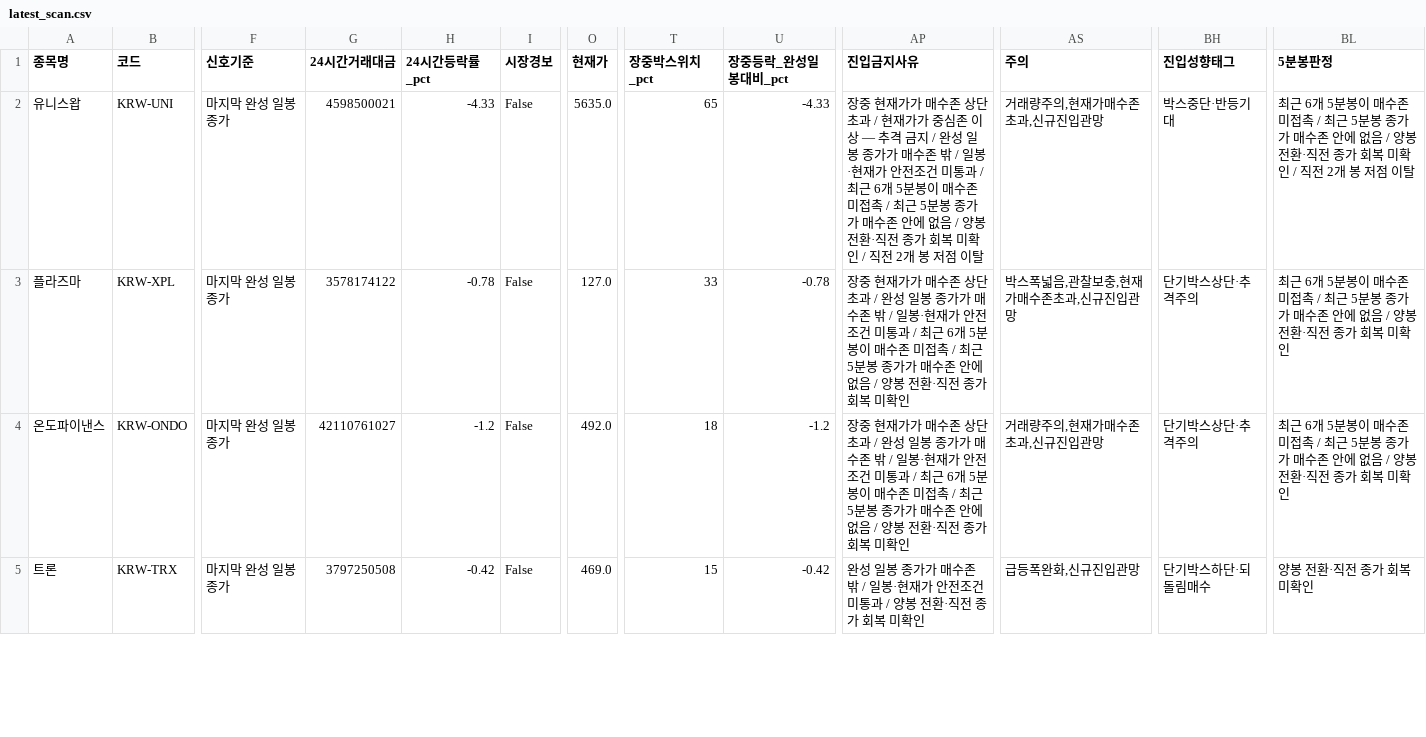
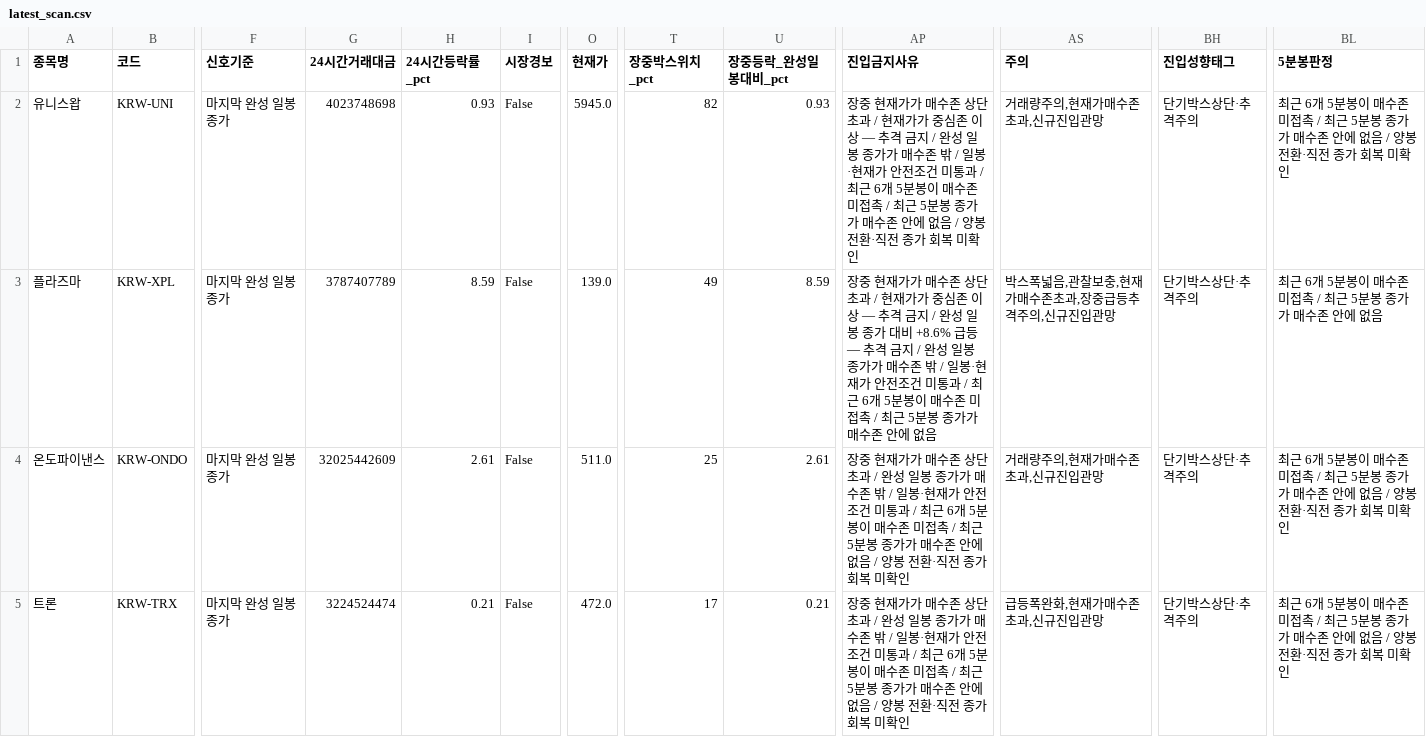
Before and after one commit to anna0205ms-stack/today-coin-explorer, a CSV file: outputs/latest_scan.csv, drawn as a sheet; only a part is shown, gaps mark what is left out; the diff covers the shown part only; the diff names each change by its address in the sheet, - before the commit and + after, or states it on an @@ line.

```diff
--- a/outputs/latest_scan.csv
+++ b/outputs/latest_scan.csv
-G2 (24시간거래대금): 4598500021
+G2 (24시간거래대금): 4023748698
-H2 (24시간등락률_pct): -4.33
+H2 (24시간등락률_pct): 0.93
-O2 (현재가): 5635.0
+O2 (현재가): 5945.0
-T2 (장중박스위치_pct): 65
+T2 (장중박스위치_pct): 82
-U2 (장중등락_완성일봉대비_pct): -4.33
+U2 (장중등락_완성일봉대비_pct): 0.93
-AP2 (진입금지사유): …미확인 / 직전 2개 봉 저점 이탈
+AP2 (진입금지사유): …미확인
-BH2 (진입성향태그): 박스중단·반등기대
+BH2 (진입성향태그): 단기박스상단·추격주의
-BL2 (5분봉판정): …미확인 / 직전 2개 봉 저점 이탈
+BL2 (5분봉판정): …미확인
-G3 (24시간거래대금): 3578174122
+G3 (24시간거래대금): 3787407789
-H3 (24시간등락률_pct): -0.78
+H3 (24시간등락률_pct): 8.59
-O3 (현재가): 127.0
+O3 (현재가): 139.0
-T3 (장중박스위치_pct): 33
+T3 (장중박스위치_pct): 49
-U3 (장중등락_완성일봉대비_pct): -0.78
+U3 (장중등락_완성일봉대비_pct): 8.59
-AP3 (진입금지사유): …초과 / 완성 일봉 종가가 매수존 밖 / 일봉·현재가 안전조건 미통과 / 최근 6개 5분봉이 매수존 미접촉 / 최근 5분봉 종가가 매수존 안에 없음 / 양봉 전환·직전 종가 회복 미확인
+AP3 (진입금지사유): …초과 / 현재가가 중심존 이상 — 추격 금지 / 완성 일봉 종가 대비 +8.6% 급등 — 추격 금지 / 완성 일봉 종가가 매수존 밖 / 일봉·현재가 안전조건 미통과 / 최근 6개 5분봉이 매수존 미접촉 / 최근 5분봉 종가가 매수존 안에 없음
-AS3 (주의): 박스폭넓음,관찰보충,현재가매수존초과,신규진입관망
+AS3 (주의): 박스폭넓음,관찰보충,현재가매수존초과,장중급등추격주의,신규진입관망
-BL3 (5분봉판정): …에 없음 / 양봉 전환·직전 종가 회복 미확인
+BL3 (5분봉판정): …에 없음
-G4 (24시간거래대금): 42110761027
+G4 (24시간거래대금): 32025442609
-H4 (24시간등락률_pct): -1.2
+H4 (24시간등락률_pct): 2.61
-O4 (현재가): 492.0
+O4 (현재가): 511.0
-T4 (장중박스위치_pct): 18
+T4 (장중박스위치_pct): 25
-U4 (장중등락_완성일봉대비_pct): -1.2
+U4 (장중등락_완성일봉대비_pct): 2.61
-G5 (24시간거래대금): 3797250508
+G5 (24시간거래대금): 3224524474
-H5 (24시간등락률_pct): -0.42
+H5 (24시간등락률_pct): 0.21
-O5 (현재가): 469.0
+O5 (현재가): 472.0
-T5 (장중박스위치_pct): 15
+T5 (장중박스위치_pct): 17
-U5 (장중등락_완성일봉대비_pct): -0.42
+U5 (장중등락_완성일봉대비_pct): 0.21
-AP5 (진입금지사유): 완성 일봉 종가가 매수존 밖 / 일봉·현재가 안전조건 미통과 / 양봉…
+AP5 (진입금지사유): 장중 현재가가 매수존 상단 초과 / 완성 일봉 종가가 매수존 밖 / 일봉·현재가 안전조건 미통과 / 최근 6개 5분봉이 매수존 미접촉 / 최근 5분봉 종가가 매수존 안에 없음 / 양봉…
-AS5 (주의): 급등폭완화,신규진입관망
+AS5 (주의): 급등폭완화,현재가매수존초과,신규진입관망
-BH5 (진입성향태그): 단기박스하단·되돌림매수
+BH5 (진입성향태그): 단기박스상단·추격주의
-BL5 (5분봉판정): 양봉 전환·직전 종가 회복 미확인
+BL5 (5분봉판정): 최근 6개 5분봉이 매수존 미접촉 / 최근 5분봉 종가가 매수존 안에 없음 / 양봉 전환·직전 종가 회복 미확인
```
Also changed, not shown: 1 removed row and 12 edited cells elsewhere in this file, outputs/pre_breakout_reclaim.csv, 38 other files.
